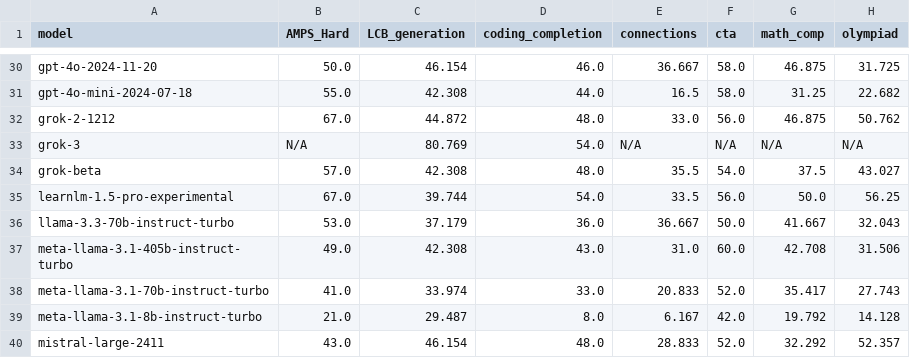
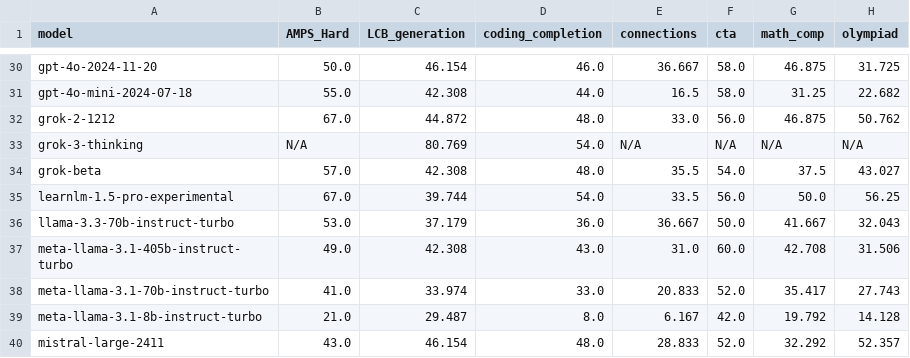
Before and after one commit to LiveBench/livebench.github.io, a CSV file: public/table_2024_11_25.csv, drawn as a sheet; only a part is shown, gaps mark what is left out; the diff names each change by its address in the sheet, - before the commit and + after, or states it on an @@ line.

Commit message:
grok-3-thinking update and update README
* Rename grok-3 to grok-3-thinking
* Tolerate missing columns from the csv table
* Add README info for development and publishing

```diff
--- a/public/table_2024_11_25.csv
+++ b/public/table_2024_11_25.csv
-A33 (model): grok-3
+A33 (model): grok-3-thinking
```
Also changed, not shown: 3 other files.
